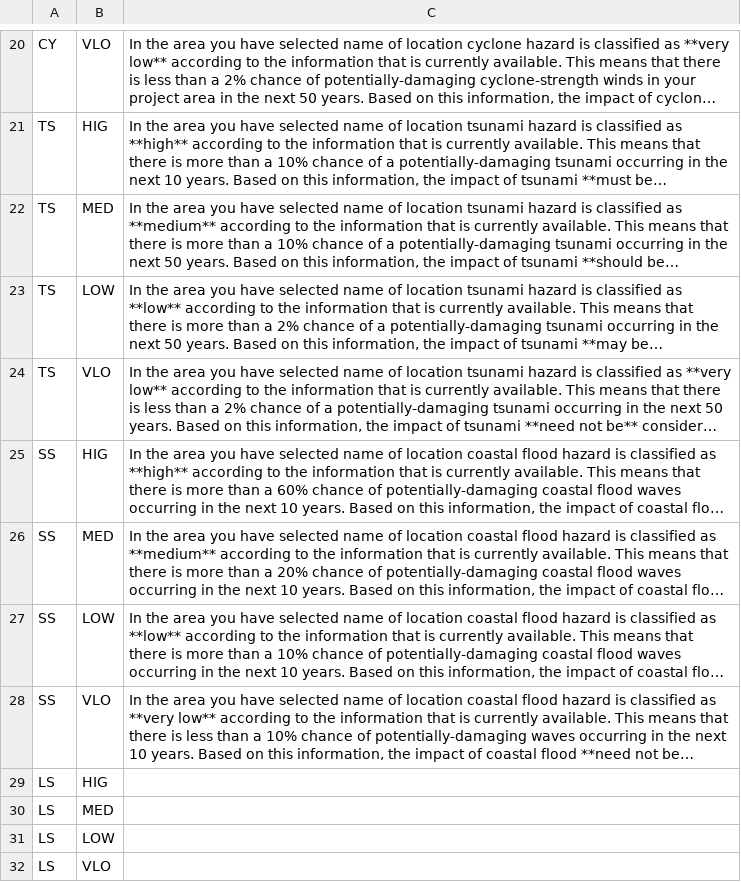
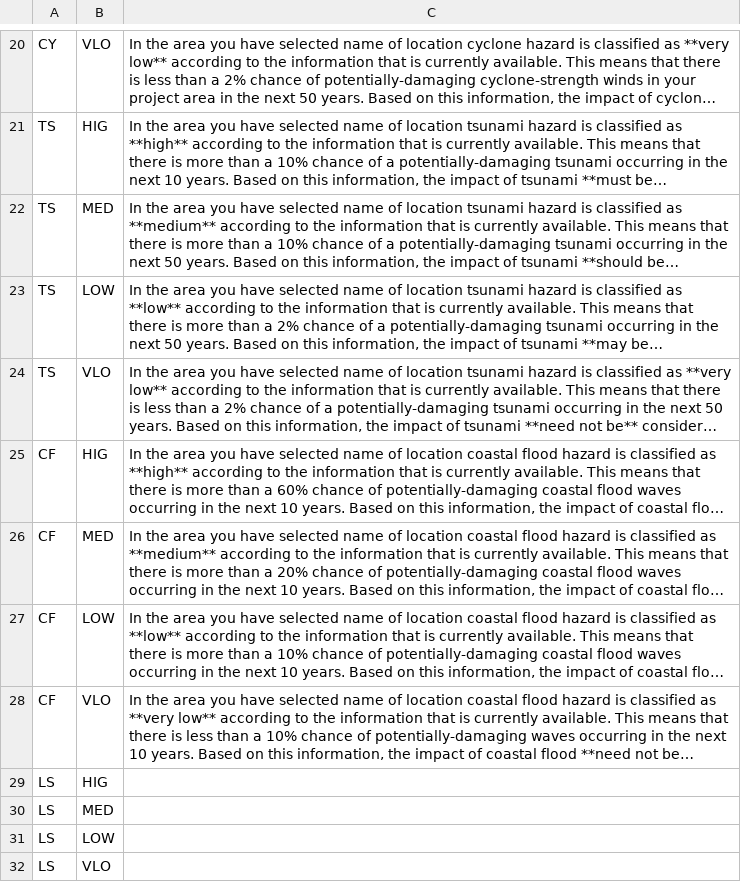
Before and after one commit to GFDRR/thinkhazard_processing, a CSV file: data/general_recommendations.csv, drawn as a sheet; only a part is shown, gaps mark what is left out; long unchanged cells end in …; the diff names each change by its address in the sheet, - before the commit and + after, or states it on an @@ line.

```diff
--- a/data/general_recommendations.csv
+++ b/data/general_recommendations.csv
-A25:A28: SS
+A25:A28: CF
```
Also changed, not shown: data/technical_recommendations.csv, 4 other files.
